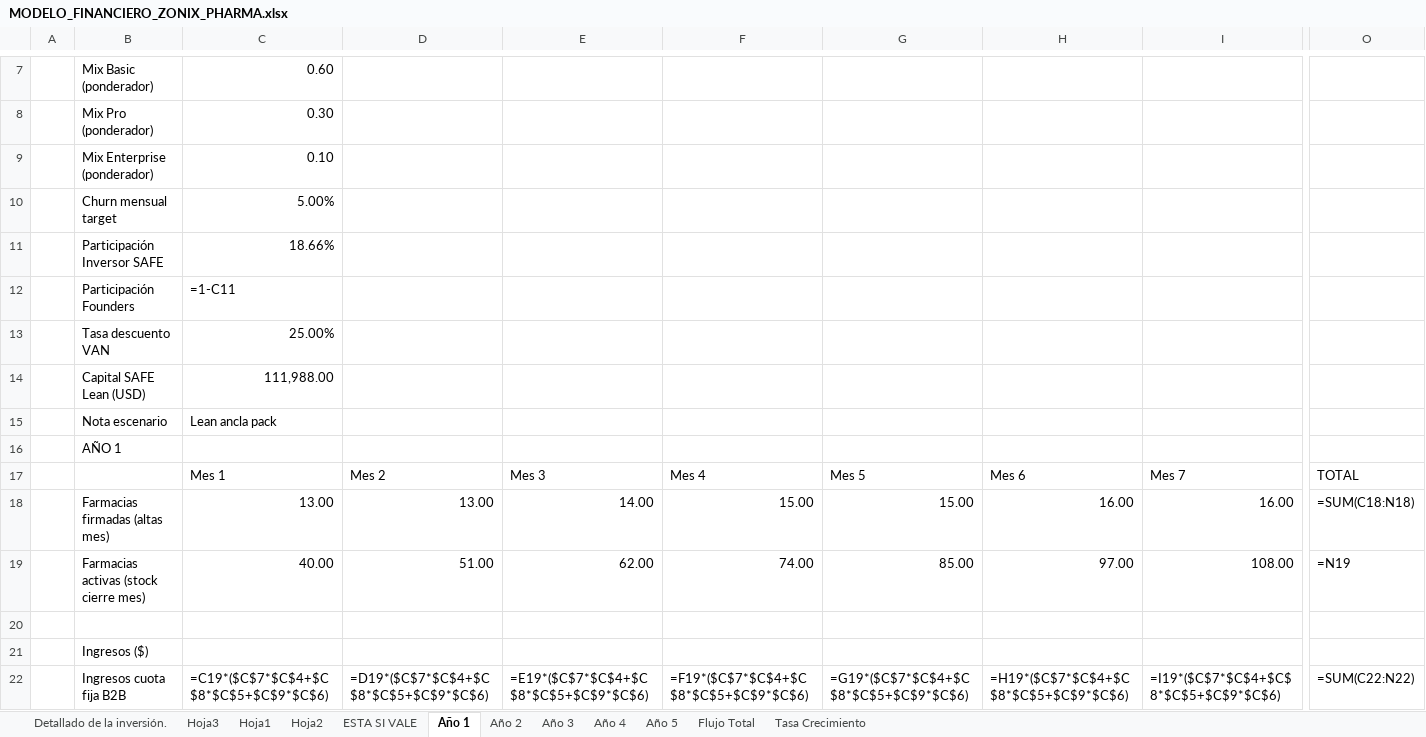
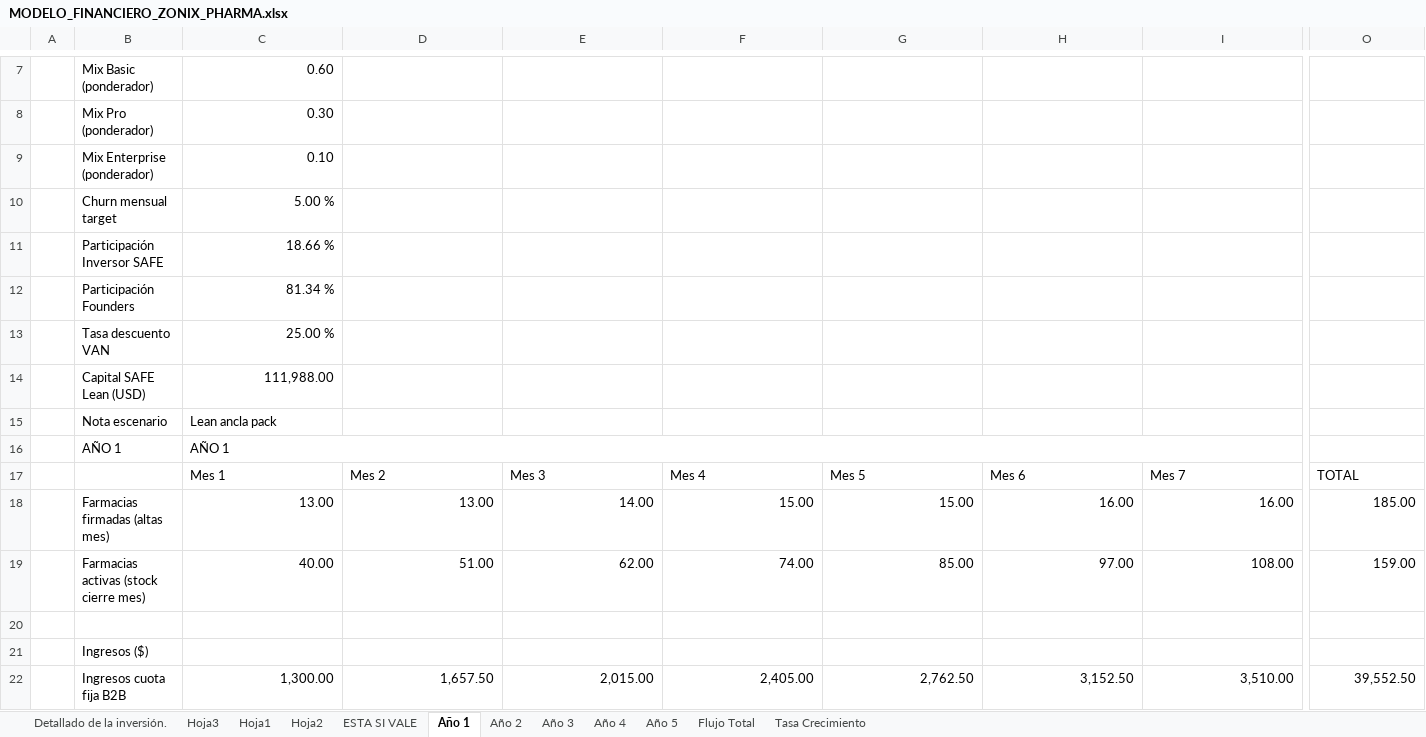
Before and after one commit to Abrahan-Eagle/ZonixPharma-Backend, an Excel workbook: docs/Lanzamiento/MODELO_FINANCIERO_ZONIX_PHARMA.xlsx, sheet Año 1, drawn as a sheet; only a part is shown, gaps mark what is left out; values as stored, in another font and other column widths than the file's, no cell formats; formulas without a stored value are shown as written; the diff covers the shown part only; the diff names each change by its address in the sheet, - before the commit and + after, or states it on an @@ line.

```diff
--- a/docs/Lanzamiento/MODELO_FINANCIERO_ZONIX_PHARMA.xlsx (sheet Año 1)
+++ b/docs/Lanzamiento/MODELO_FINANCIERO_ZONIX_PHARMA.xlsx (sheet Año 1)
-C10: 5.00%
+C10: 5.00 %
-C11: 18.66%
+C11: 18.66 %
-C12: =1-C11
+C12: 81.34 %
-C13: 25.00%
+C13: 25.00 %
-C16: (empty)
+C16: AÑO 1
+C16:N16 merged
-O18: =SUM(C18:N18)
+O18: 185.00
-O19: =N19
+O19: 159.00
-C22: =C19*($C$7*$C$4+$C$8*$C$5+$C$9*$C$6)
+C22: 1,300.00
-D22: =D19*($C$7*$C$4+$C$8*$C$5+$C$9*$C$6)
+D22: 1,657.50
-E22: =E19*($C$7*$C$4+$C$8*$C$5+$C$9*$C$6)
+E22: 2,015.00
-F22: =F19*($C$7*$C$4+$C$8*$C$5+$C$9*$C$6)
+F22: 2,405.00
-G22: =G19*($C$7*$C$4+$C$8*$C$5+$C$9*$C$6)
+G22: 2,762.50
-H22: =H19*($C$7*$C$4+$C$8*$C$5+$C$9*$C$6)
+H22: 3,152.50
-I22: =I19*($C$7*$C$4+$C$8*$C$5+$C$9*$C$6)
+I22: 3,510.00
-O22: =SUM(C22:N22)
+O22: 39,552.50
```
Also changed, not shown: 242 edited cells elsewhere in this sheet, sheet ESTA SI VALE, sheet Hoja3, sheet Detallado de la inversión., sheet Flujo Total, sheet Hoja1, sheet Año 5, 5 more sheets, cell formats, 52 other files.
